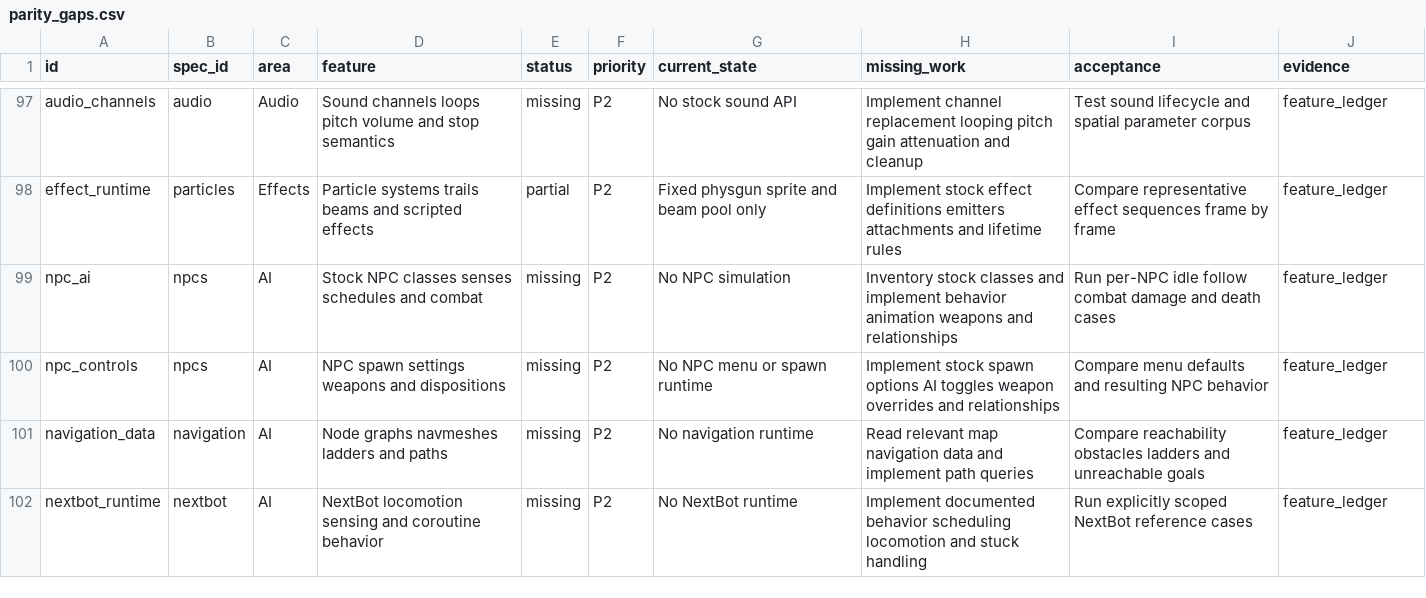
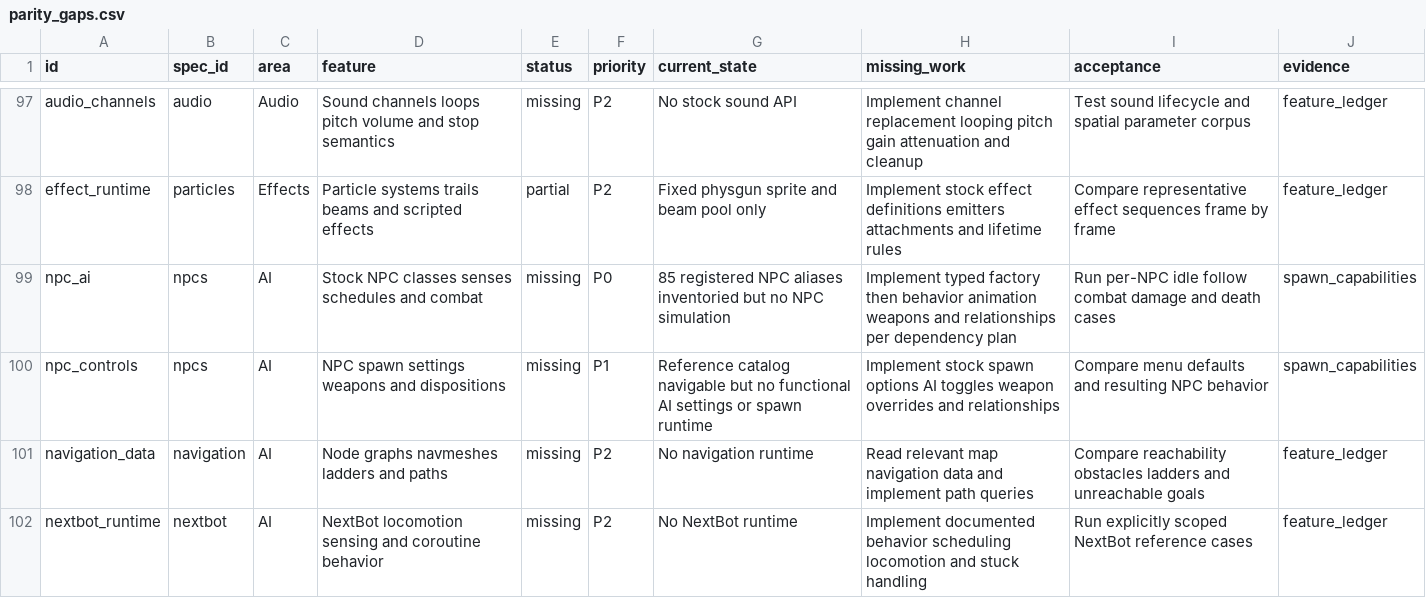
Before and after one commit to phoenixfire808/rust-sandbox, a CSV file: sheets/parity_gaps.csv, drawn as a sheet; only a part is shown, gaps mark what is left out; the diff covers the shown part only.

Commit message:
Make stock entity and creation menu catalog sheet-authoritative

```diff
--- a/sheets/parity_gaps.csv
+++ b/sheets/parity_gaps.csv
@@ -98,4 +98,4 @@ audio_channels,audio,Audio,Sound channels loops pitch volume and stop semantics,
 effect_runtime,particles,Effects,Particle systems trails beams and scripted effects,partial,P2,Fixed physgun sprite and beam pool only,Implement stock effect definitions emitters attachments and lifetime rules,Compare representative effect sequences frame by frame,feature_ledger
-npc_ai,npcs,AI,Stock NPC classes senses schedules and combat,missing,P2,No NPC simulation,Inventory stock classes and implement behavior animation weapons and relationships,Run per-NPC idle follow combat damage and death cases,feature_ledger
-npc_controls,npcs,AI,NPC spawn settings weapons and dispositions,missing,P2,No NPC menu or spawn runtime,Implement stock spawn options AI toggles weapon overrides and relationships,Compare menu defaults and resulting NPC behavior,feature_ledger
+npc_ai,npcs,AI,Stock NPC classes senses schedules and combat,missing,P0,85 registered NPC aliases inventoried but no NPC simulation,Implement typed factory then behavior animation weapons and relationships per dependency plan,Run per-NPC idle follow combat damage and death cases,spawn_capabilities
+npc_controls,npcs,AI,NPC spawn settings weapons and dispositions,missing,P1,Reference catalog navigable but no functional AI settings or spawn runtime,Implement stock spawn options AI toggles weapon overrides and relationships,Compare menu defaults and resulting NPC behavior,spawn_capabilities
 navigation_data,navigation,AI,Node graphs navmeshes ladders and paths,missing,P2,No navigation runtime,Read relevant map navigation data and implement path queries,Compare reachability obstacles ladders and unreachable goals,feature_ledger
```
Also changed, not shown: 10 edited cells elsewhere in this file, sheets/work_queue.csv, 19 other files.
